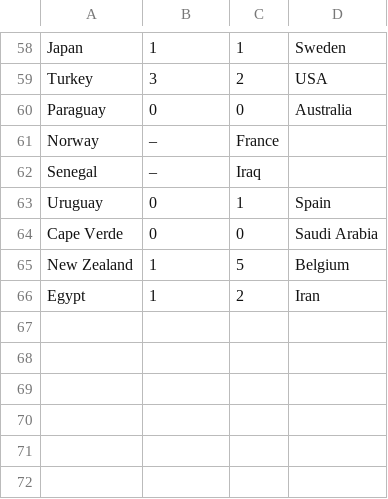
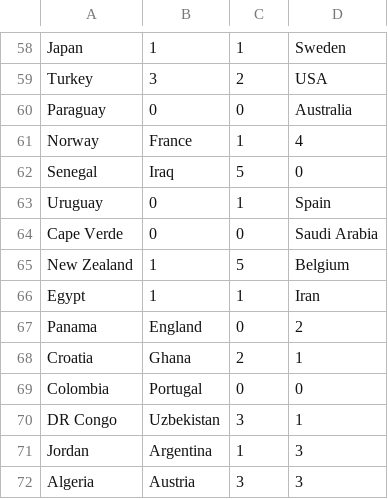
Before and after one commit to goodwinhavard/vm2026, a CSV file: data/real_results.csv, drawn as a sheet; only a part is shown, gaps mark what is left out.

Commit message:
lagt på resultater.

```diff
--- a/data/real_results.csv
+++ b/data/real_results.csv
@@ -60,4 +60,4 @@ Turkey,3,2,USA
 Paraguay,0,0,Australia
-Norway,–,France
-Senegal,–,Iraq
+Norway,France,1,4
+Senegal,Iraq,5,0
 Uruguay,0,1,Spain
@@ -65,2 +65,8 @@ Cape Verde,0,0,Saudi Arabia
 New Zealand,1,5,Belgium
-Egypt,1,2,Iran
+Egypt,1,1,Iran
+Panama,England,0,2
+Croatia,Ghana,2,1
+Colombia,Portugal,0,0
+DR Congo,Uzbekistan,3,1
+Jordan,Argentina,1,3
+Algeria,Austria,3,3
```
